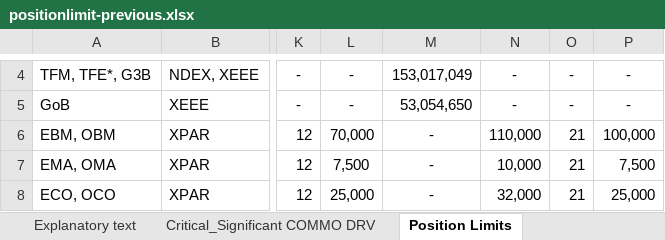
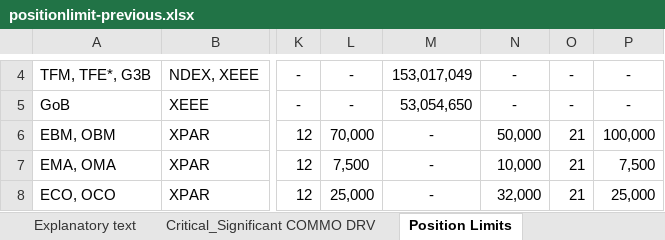
Before and after one commit to oraygungor/positionlimitcheck, an Excel workbook: positionlimit-previous.xlsx, sheet Position Limits, drawn as a sheet; only a part is shown, gaps mark what is left out; values as stored, in another font and other column widths than the file's, no borders; the diff names each change by its address in the sheet, - before the commit and + after, or states it on an @@ line.

Commit message:
Add files via upload

```diff
--- a/positionlimit-previous.xlsx (sheet Position Limits)
+++ b/positionlimit-previous.xlsx (sheet Position Limits)
-N6: 110,000
+N6: 50,000
```
